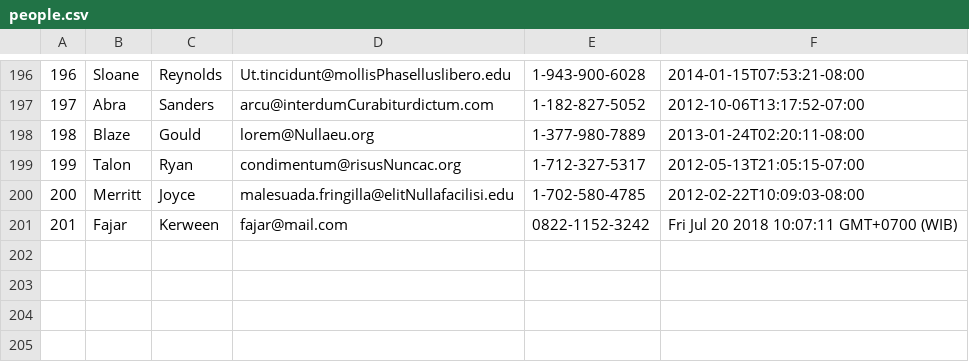
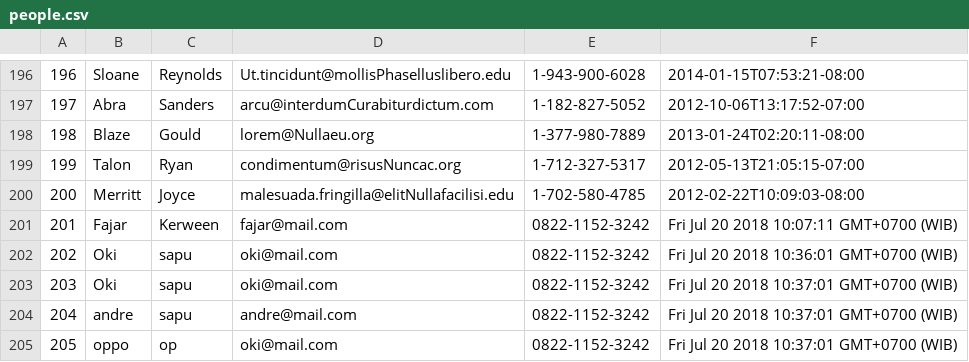
Before and after one commit to uber-fox-2018/parsing-data-async, a CSV file: people.csv, drawn as a sheet; only a part is shown, gaps mark what is left out.

```diff
--- a/people.csv
+++ b/people.csv
@@ -201 +201,5 @@
 201,Fajar,Kerween,fajar@mail.com,0822-1152-3242,Fri Jul 20 2018 10:07:11 GMT+0700 (WIB),
+202,Oki,sapu,oki@mail.com,0822-1152-3242,Fri Jul 20 2018 10:36:01 GMT+0700 (WIB),
+203,Oki,sapu,oki@mail.com,0822-1152-3242,Fri Jul 20 2018 10:37:01 GMT+0700 (WIB),
+204,andre,sapu,andre@mail.com,0822-1152-3242,Fri Jul 20 2018 10:37:01 GMT+0700 (WIB),
+205,oppo,op,oki@mail.com,0822-1152-3242,Fri Jul 20 2018 10:37:01 GMT+0700 (WIB),
```
Also changed, not shown: 1 other file.
